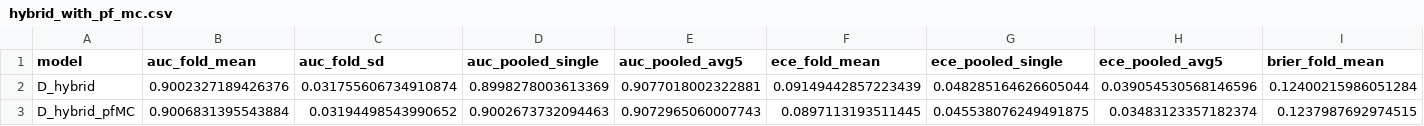
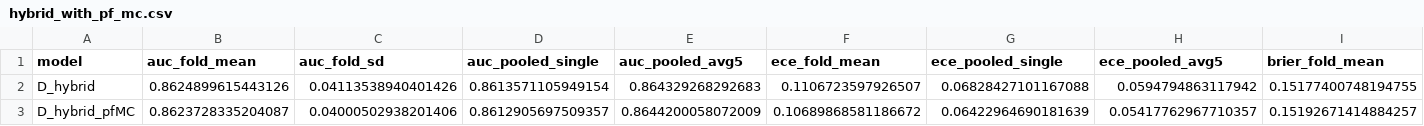
Before and after one commit to rahmatbkl/MonteCarloSimulationRisk, a CSV file: results/audit/hybrid_with_pf_mc.csv, drawn as a sheet; only a part is shown; the diff covers the shown part only; the diff names each change by its address in the sheet, - before the commit and + after, or states it on an @@ line.

```diff
--- a/results/audit/hybrid_with_pf_mc.csv
+++ b/results/audit/hybrid_with_pf_mc.csv
-B2 (auc_fold_mean): 0.9002327189426376
+B2 (auc_fold_mean): 0.8624899615443126
-C2 (auc_fold_sd): 0.031755606734910874
+C2 (auc_fold_sd): 0.04113538940401426
-D2 (auc_pooled_single): 0.8998278003613369
+D2 (auc_pooled_single): 0.8613571105949154
-E2 (auc_pooled_avg5): 0.9077018002322881
+E2 (auc_pooled_avg5): 0.864329268292683
-F2 (ece_fold_mean): 0.09149442857223439
+F2 (ece_fold_mean): 0.1106723597926507
-G2 (ece_pooled_single): 0.048285164626605044
+G2 (ece_pooled_single): 0.06828427101167088
-H2 (ece_pooled_avg5): 0.039054530568146596
+H2 (ece_pooled_avg5): 0.0594794863117942
-I2 (brier_fold_mean): 0.12400215986051284
+I2 (brier_fold_mean): 0.15177400748194755
-B3 (auc_fold_mean): 0.9006831395543884
+B3 (auc_fold_mean): 0.8623728335204087
-C3 (auc_fold_sd): 0.03194498543990652
+C3 (auc_fold_sd): 0.04000502938201406
-D3 (auc_pooled_single): 0.9002673732094463
+D3 (auc_pooled_single): 0.8612905697509357
-E3 (auc_pooled_avg5): 0.9072965060007743
+E3 (auc_pooled_avg5): 0.8644200058072009
-F3 (ece_fold_mean): 0.0897113193511445
+F3 (ece_fold_mean): 0.10689868581186672
-G3 (ece_pooled_single): 0.045538076249491875
+G3 (ece_pooled_single): 0.06422964690181639
-H3 (ece_pooled_avg5): 0.03483123357182374
+H3 (ece_pooled_avg5): 0.05417762967710357
-I3 (brier_fold_mean): 0.1237987692974515
+I3 (brier_fold_mean): 0.15192671414884257
```
Also changed, not shown: 6 edited cells elsewhere in this file, results/audit/domain_sensitivity.csv, results/audit/grouping_sensitivity.csv, 15 other files.
